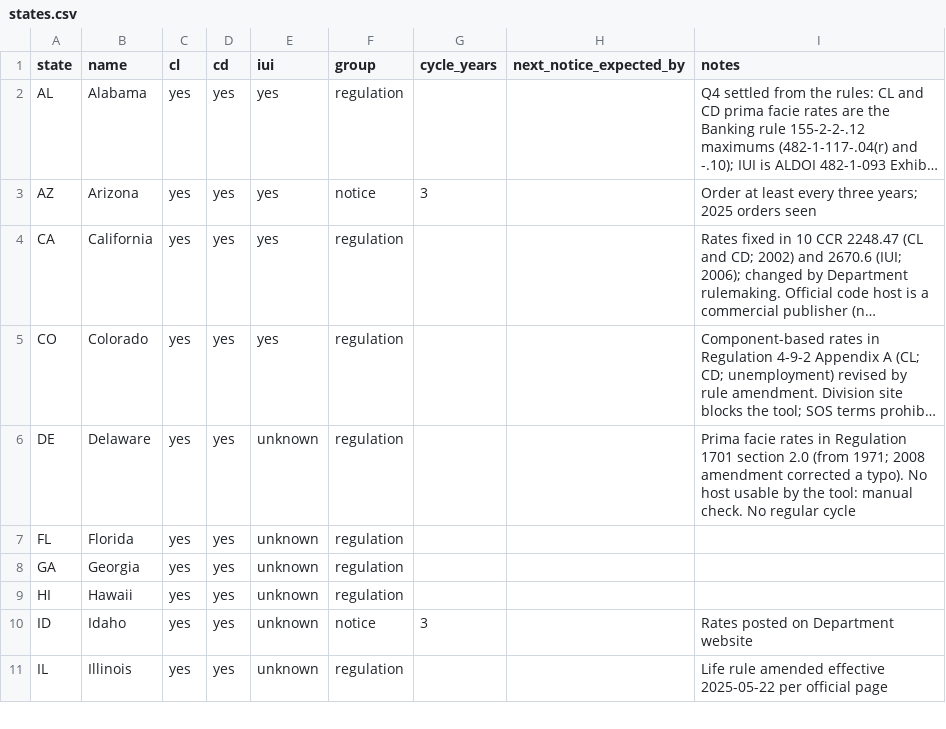
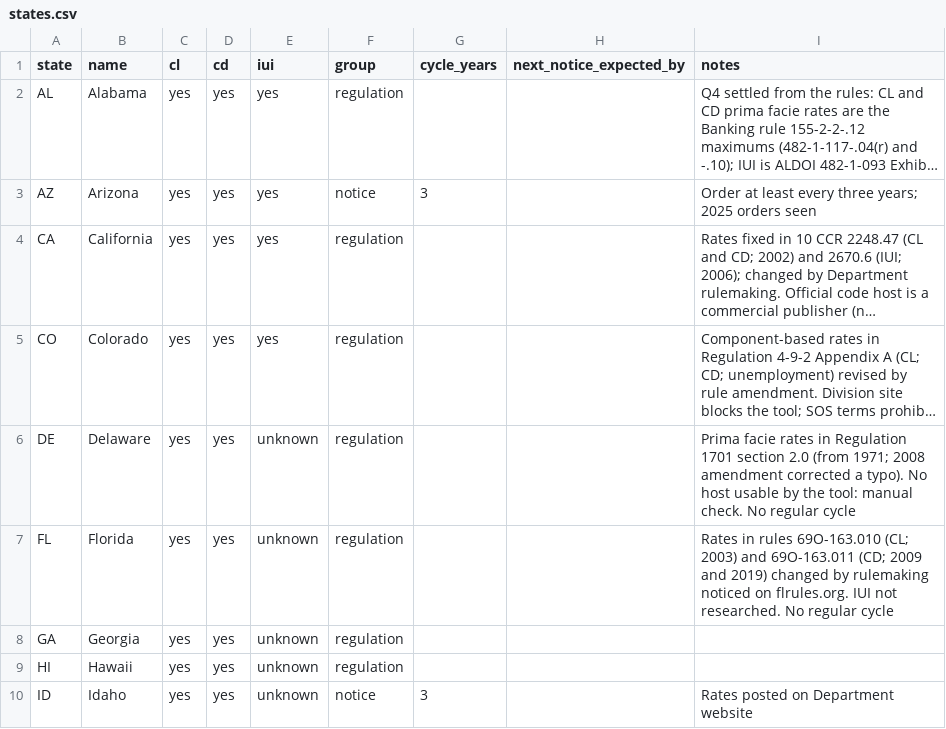
Before and after one commit to eisenhourlabs/Prima-Facie-Rate-Tracker, a CSV file: config/states.csv, drawn as a sheet; only a part is shown; the shorter side is filled out with more unchanged rows; long unchanged cells end in …; the diff names each change by its address in the sheet, - before the commit and + after, or states it on an @@ line.

```diff
--- a/config/states.csv
+++ b/config/states.csv
-I7 (notes): (empty)
+I7 (notes): Rates in rules 69O-163.010 (CL; 2003) and 69O-163.011 (CD; 2009 and 2019) changed by rulemaking noticed on flrules.org. IUI not researched. No regular cycle
```
Also changed, not shown: config/official_domains.csv, config/sources.csv, 13 other files.
